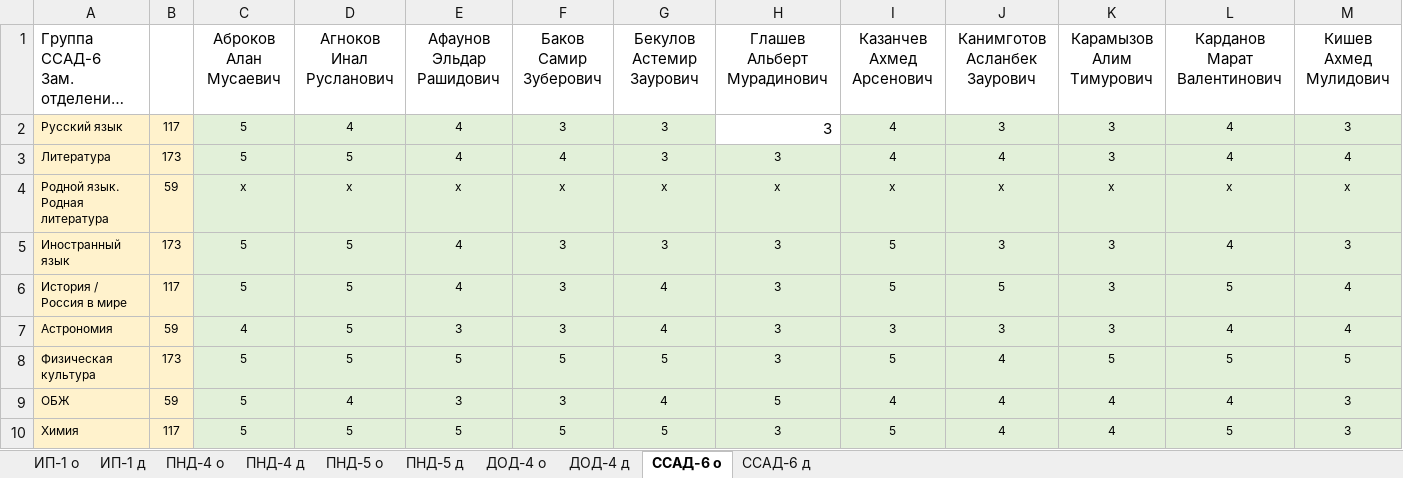
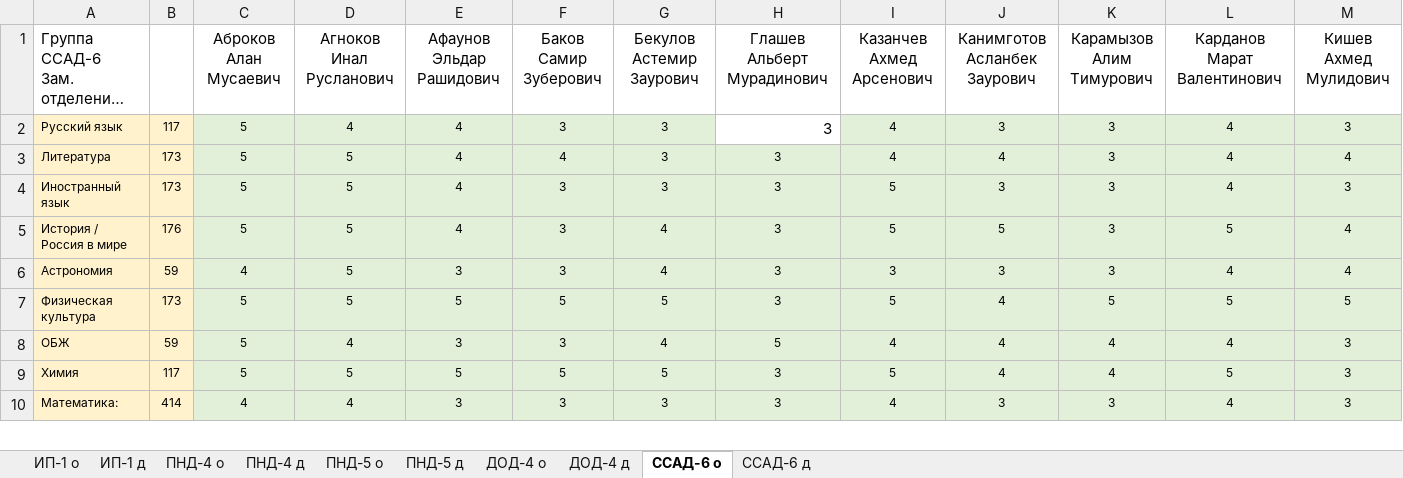
Before and after one commit to riko20172017/doc-mailmerge, an Excel workbook: db.xlsx, sheet ССАД-6 о, drawn as a sheet; only a part is shown; the shorter side is filled out with more unchanged rows; long unchanged cells end in …; values as stored, in another font and other column widths than the file's, no borders; removed rows and columns are numbered as before the commit, all else as after; rows hold the shown columns only; the diff names each change by its address in the sheet, - before the commit and + after, or states it on an @@ line.

```diff
--- a/db.xlsx (sheet ССАД-6 о)
+++ b/db.xlsx (sheet ССАД-6 о)
-row 4: Родной язык. Родная литература | 59 | х | х | х | х | х | х | х | х | х | х | х
-B5: 117
+B5: 176
```
Also changed, not shown: sheet ДОД-4 о, sheet ПНД-5 о, sheet ДОД-4 д, sheet ПНД-4 о, sheet ПНД-4 д, sheet ПНД-5 д, 3 more sheets, hidden cells, 8 other files.
